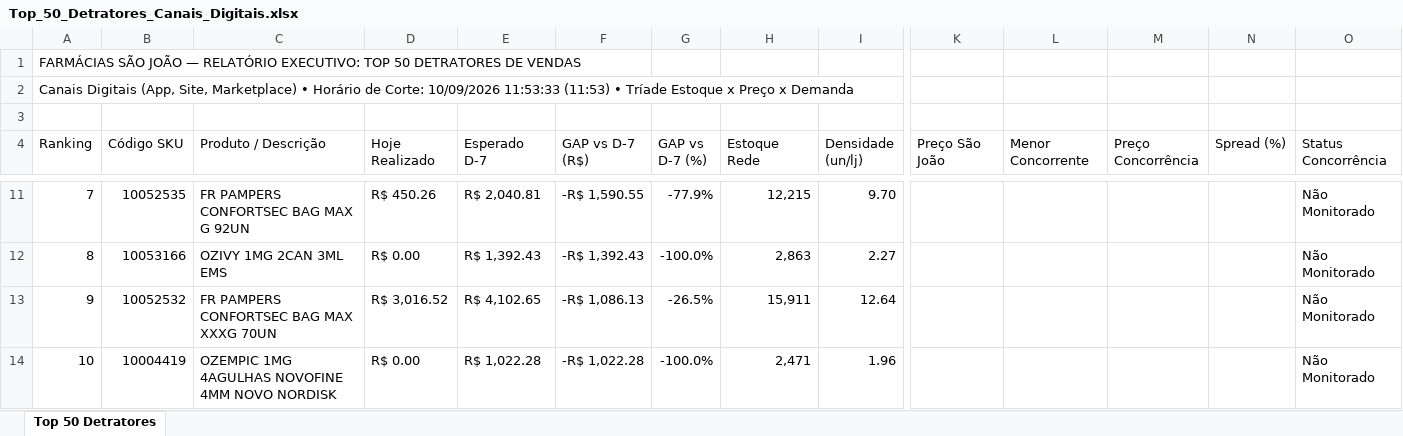
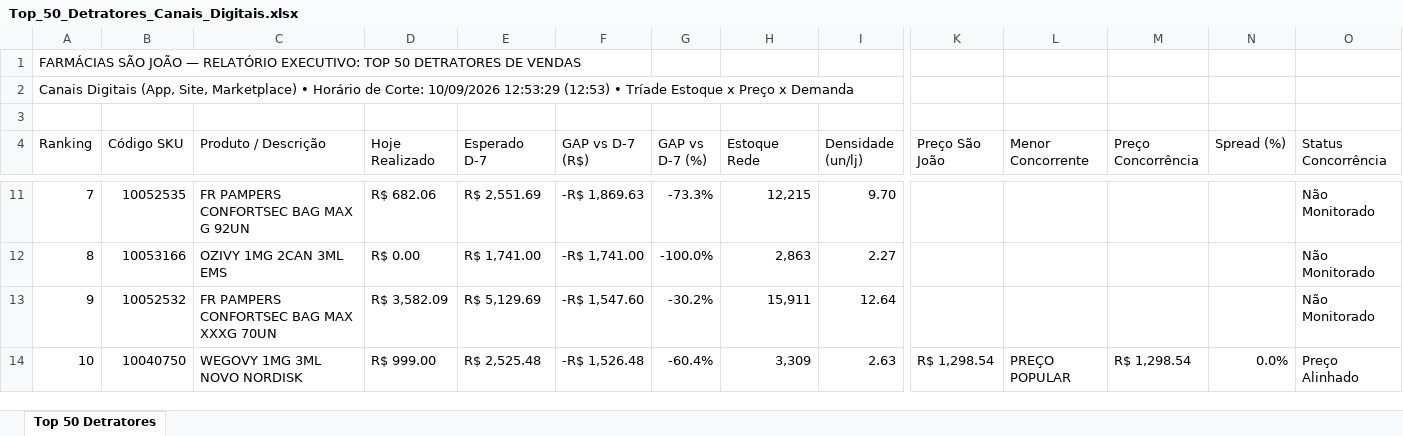
Before and after one commit to lukasg64-png/monitor-canais-digitais, an Excel workbook: data/Top_50_Detratores_Canais_Digitais.xlsx, sheet Top 50 Detratores, drawn as a sheet; only a part is shown, gaps mark what is left out; values as stored, in another font and other column widths than the file's, no cell formats; the diff covers the shown part only; the diff names each change by its address in the sheet, - before the commit and + after, or states it on an @@ line.

Commit message:
Auto-sync Qlik Sense Intraday (10/09/2026 13:20) [Corte: 10/09/2026 12:53:29]

```diff
--- a/data/Top_50_Detratores_Canais_Digitais.xlsx (sheet Top 50 Detratores)
+++ b/data/Top_50_Detratores_Canais_Digitais.xlsx (sheet Top 50 Detratores)
-A2 (Ranking): …Corte: 10/09/2026 11:53:33 (11:53) • Tríade…
+A2 (Ranking): …Corte: 10/09/2026 12:53:29 (12:53) • Tríade…
-D11 (Hoje Realizado): R$ 450.26
+D11 (Hoje Realizado): R$ 682.06
-E11 (Esperado D-7): R$ 2,040.81
+E11 (Esperado D-7): R$ 2,551.69
-F11 (GAP vs D-7 (R$)): -R$ 1,590.55
+F11 (GAP vs D-7 (R$)): -R$ 1,869.63
-G11 (GAP vs D-7 (%)): -77.9%
+G11 (GAP vs D-7 (%)): -73.3%
-E12 (Esperado D-7): R$ 1,392.43
+E12 (Esperado D-7): R$ 1,741.00
-F12 (GAP vs D-7 (R$)): -R$ 1,392.43
+F12 (GAP vs D-7 (R$)): -R$ 1,741.00
-D13 (Hoje Realizado): R$ 3,016.52
+D13 (Hoje Realizado): R$ 3,582.09
-E13 (Esperado D-7): R$ 4,102.65
+E13 (Esperado D-7): R$ 5,129.69
-F13 (GAP vs D-7 (R$)): -R$ 1,086.13
+F13 (GAP vs D-7 (R$)): -R$ 1,547.60
-G13 (GAP vs D-7 (%)): -26.5%
+G13 (GAP vs D-7 (%)): -30.2%
-B14 (Código SKU): 10004419
+B14 (Código SKU): 10040750
-C14 (Produto / Descrição): OZEMPIC 1MG 4AGULHAS NOVOFINE 4MM NOVO NORDISK
+C14 (Produto / Descrição): WEGOVY 1MG 3ML NOVO NORDISK
-D14 (Hoje Realizado): R$ 0.00
+D14 (Hoje Realizado): R$ 999.00
-E14 (Esperado D-7): R$ 1,022.28
+E14 (Esperado D-7): R$ 2,525.48
-F14 (GAP vs D-7 (R$)): -R$ 1,022.28
+F14 (GAP vs D-7 (R$)): -R$ 1,526.48
-G14 (GAP vs D-7 (%)): -100.0%
+G14 (GAP vs D-7 (%)): -60.4%
-H14 (Estoque Rede): 2,471
+H14 (Estoque Rede): 3,309
-I14 (Densidade (un/lj)): 1.96
+I14 (Densidade (un/lj)): 2.63
-K14 (Preço São João): (empty)
+K14 (Preço São João): R$ 1,298.54
-L14 (Menor Concorrente): (empty)
+L14 (Menor Concorrente): PREÇO POPULAR
-M14 (Preço Concorrência): (empty)
+M14 (Preço Concorrência): R$ 1,298.54
-N14 (Spread (%)): (empty)
+N14 (Spread (%)): 0.0%
-O14 (Status Concorrência): Não Monitorado
+O14 (Status Concorrência): Preço Alinhado
```
Also changed, not shown: 1 added row, 1 removed row and 517 edited cells elsewhere in this sheet, cell formats, 5 other files.
